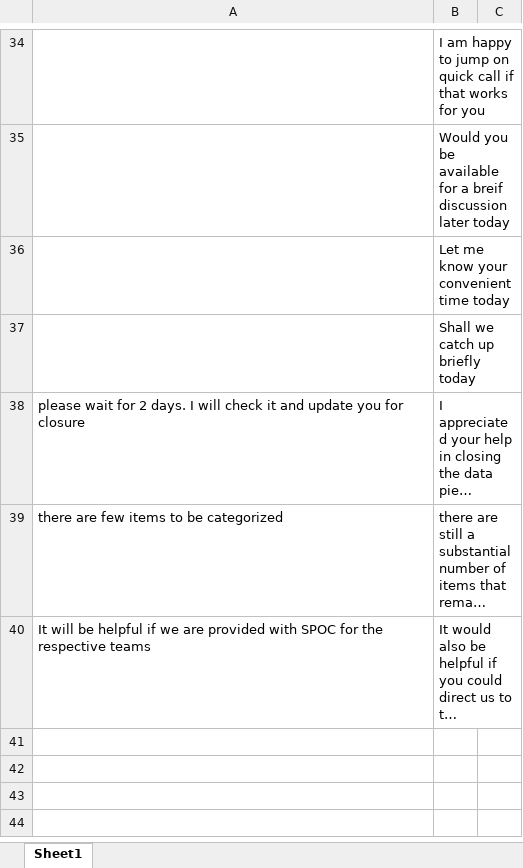
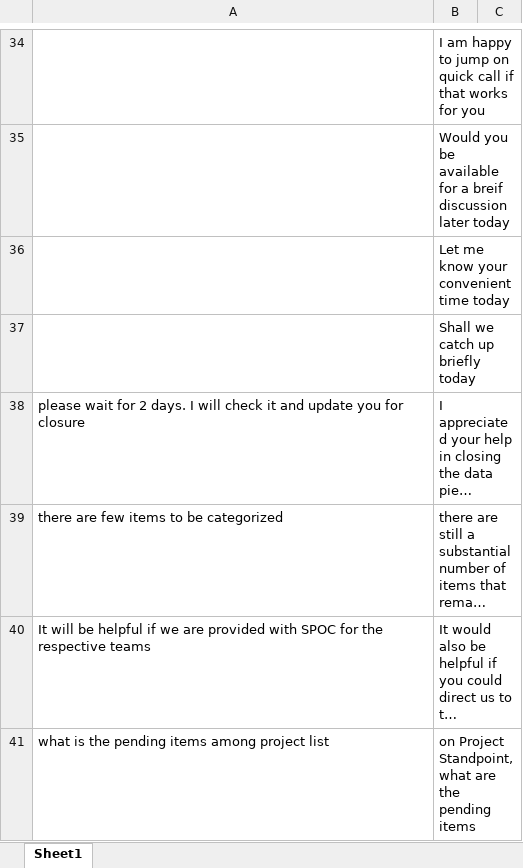
Before and after one commit to Vasanth101742/VasanthRepos2, an Excel workbook: LEARNING/Articulation and Project Mgmt/New Microsoft Excel Worksheet.xlsx, sheet Sheet1, drawn as a sheet; only a part is shown, gaps mark what is left out; long unchanged cells end in …; values as stored, in another font and other column widths than the file's, no borders; the diff names each change by its address in the sheet, - before the commit and + after, or states it on an @@ line.

```diff
--- a/LEARNING/Articulation and Project Mgmt/New Microsoft Excel Worksheet.xlsx (sheet Sheet1)
+++ b/LEARNING/Articulation and Project Mgmt/New Microsoft Excel Worksheet.xlsx (sheet Sheet1)
+row 41: what is the pending items among project list | on Project Standpoint, what are the pending items
```
Also changed, not shown: 5 other files.
